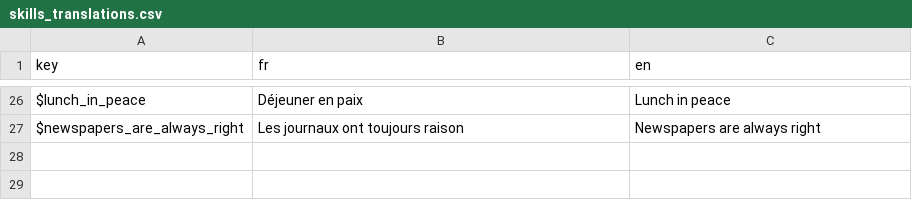
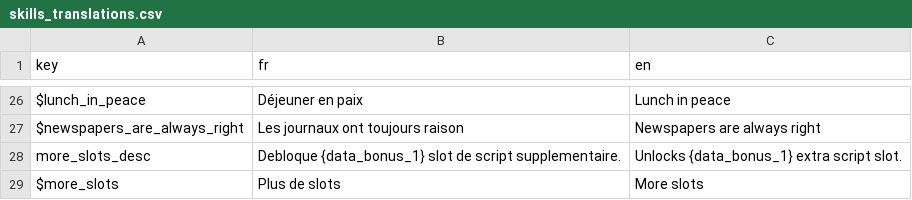
Before and after one commit to Proksimas/HackerIDLE, a CSV file: hackeridle/Game/Translations/Skills/skills_translations.csv, drawn as a sheet; only a part is shown, gaps mark what is left out; the diff names each change by its address in the sheet, - before the commit and + after, or states it on an @@ line.

Commit message:
more slot skill and other fix

```diff
--- a/hackeridle/Game/Translations/Skills/skills_translations.csv
+++ b/hackeridle/Game/Translations/Skills/skills_translations.csv
+row 28: more_slots_desc | Debloque {data_bonus_1} slot de script supplementaire. | Unlocks {data_bonus_1} extra script slot.
+row 29: $more_slots | Plus de slots | More slots
```
Also changed, not shown: 11 other files.
